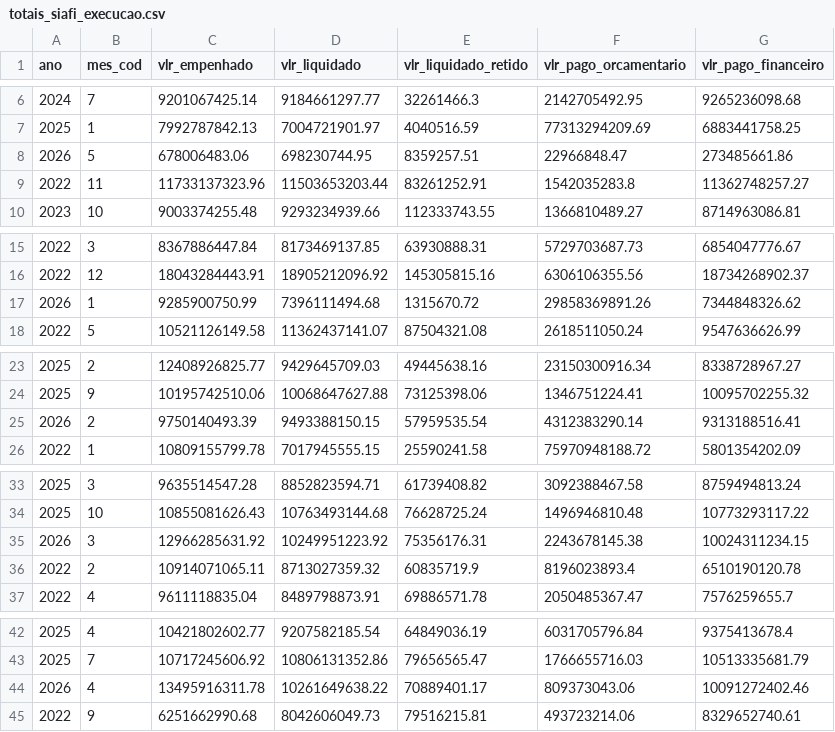
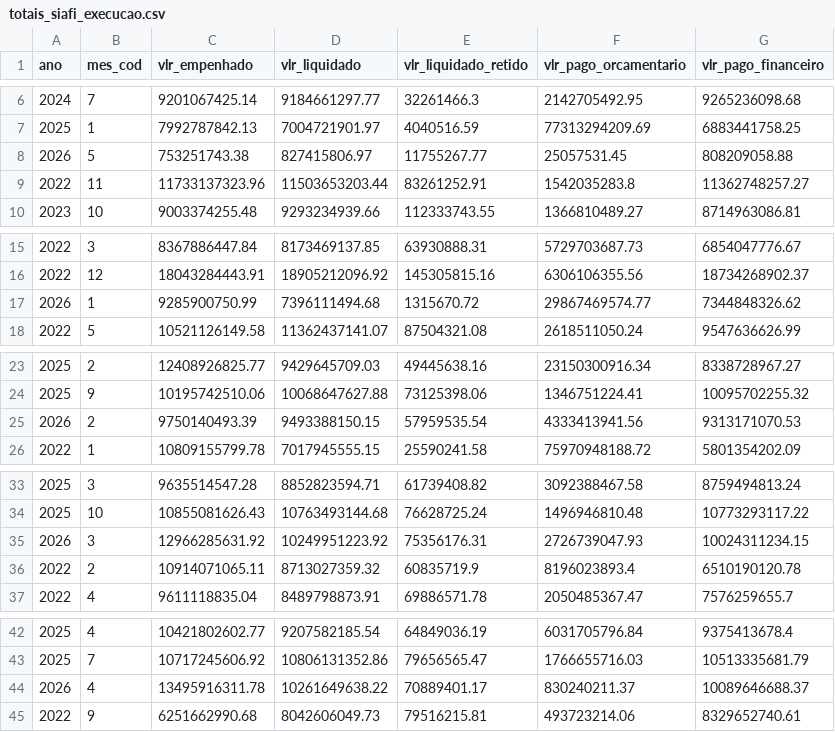
Before and after one commit to splor-mg/dados-totais-armazem-siafi, a CSV file: data/totais_siafi_execucao.csv, drawn as a sheet; only a part is shown, gaps mark what is left out.

```diff
--- a/data/totais_siafi_execucao.csv
+++ b/data/totais_siafi_execucao.csv
@@ -7,3 +7,3 @@ ano,mes_cod,vlr_empenhado,vlr_liquidado,vlr_liquidado_retido,vlr_pago_orcamentar
 2025,1,7992787842.13,7004721901.97,4040516.59,77313294209.69,6883441758.25
-2026,5,678006483.06,698230744.95,8359257.51,22966848.47,273485661.86
+2026,5,753251743.38,827415806.97,11755267.77,25057531.45,808209058.88
 2022,11,11733137323.96,11503653203.44,83261252.91,1542035283.8,11362748257.27
@@ -16,3 +16,3 @@ ano,mes_cod,vlr_empenhado,vlr_liquidado,vlr_liquidado_retido,vlr_pago_orcamentar
 2022,12,18043284443.91,18905212096.92,145305815.16,6306106355.56,18734268902.37
-2026,1,9285900750.99,7396111494.68,1315670.72,29858369891.26,7344848326.62
+2026,1,9285900750.99,7396111494.68,1315670.72,29867469574.77,7344848326.62
 2022,5,10521126149.58,11362437141.07,87504321.08,2618511050.24,9547636626.99
@@ -24,3 +24,3 @@ ano,mes_cod,vlr_empenhado,vlr_liquidado,vlr_liquidado_retido,vlr_pago_orcamentar
 2025,9,10195742510.06,10068647627.88,73125398.06,1346751224.41,10095702255.32
-2026,2,9750140493.39,9493388150.15,57959535.54,4312383290.14,9313188516.41
+2026,2,9750140493.39,9493388150.15,57959535.54,4333413941.56,9313171070.53
 2022,1,10809155799.78,7017945555.15,25590241.58,75970948188.72,5801354202.09
@@ -34,3 +34,3 @@ ano,mes_cod,vlr_empenhado,vlr_liquidado,vlr_liquidado_retido,vlr_pago_orcamentar
 2025,10,10855081626.43,10763493144.68,76628725.24,1496946810.48,10773293117.22
-2026,3,12966285631.92,10249951223.92,75356176.31,2243678145.38,10024311234.15
+2026,3,12966285631.92,10249951223.92,75356176.31,2726739047.93,10024311234.15
 2022,2,10914071065.11,8713027359.32,60835719.9,8196023893.4,6510190120.78
@@ -43,3 +43,3 @@ ano,mes_cod,vlr_empenhado,vlr_liquidado,vlr_liquidado_retido,vlr_pago_orcamentar
 2025,7,10717245606.92,10806131352.86,79656565.47,1766655716.03,10513335681.79
-2026,4,13495916311.78,10261649638.22,70889401.17,809373043.06,10091272402.46
+2026,4,13495916311.78,10261649638.22,70889401.17,830240211.37,10089646688.37
 2022,9,6251662990.68,8042606049.73,79516215.81,493723214.06,8329652740.61
```
Also changed, not shown: data-raw/totais_siafi_execucao_cota_current.csv, data-raw/totais_siafi_execucao_current.csv, 4 other files.
